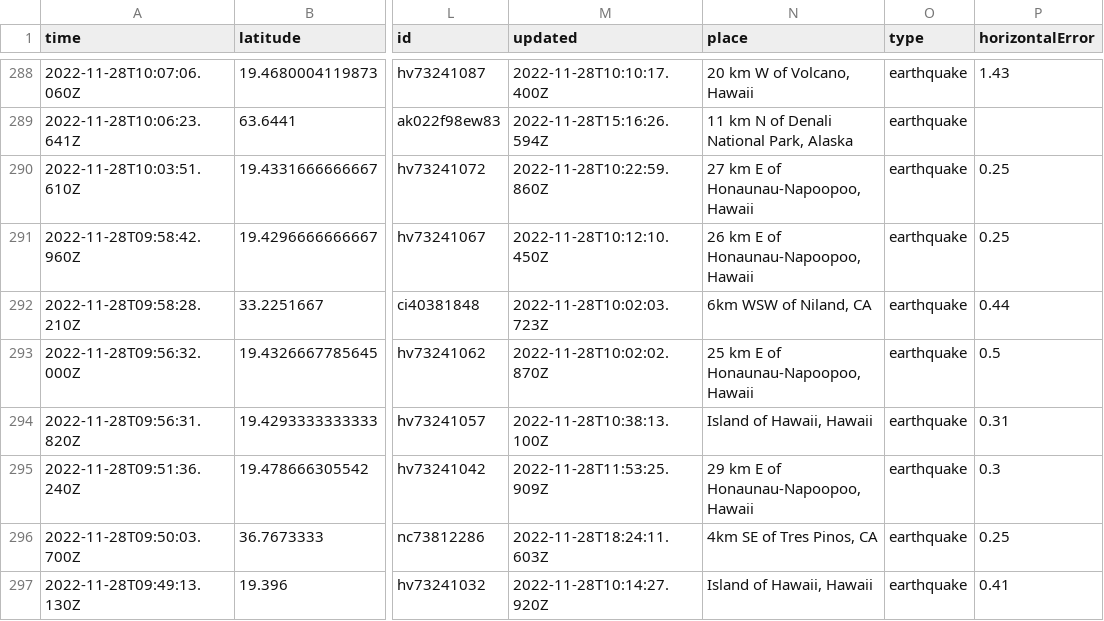
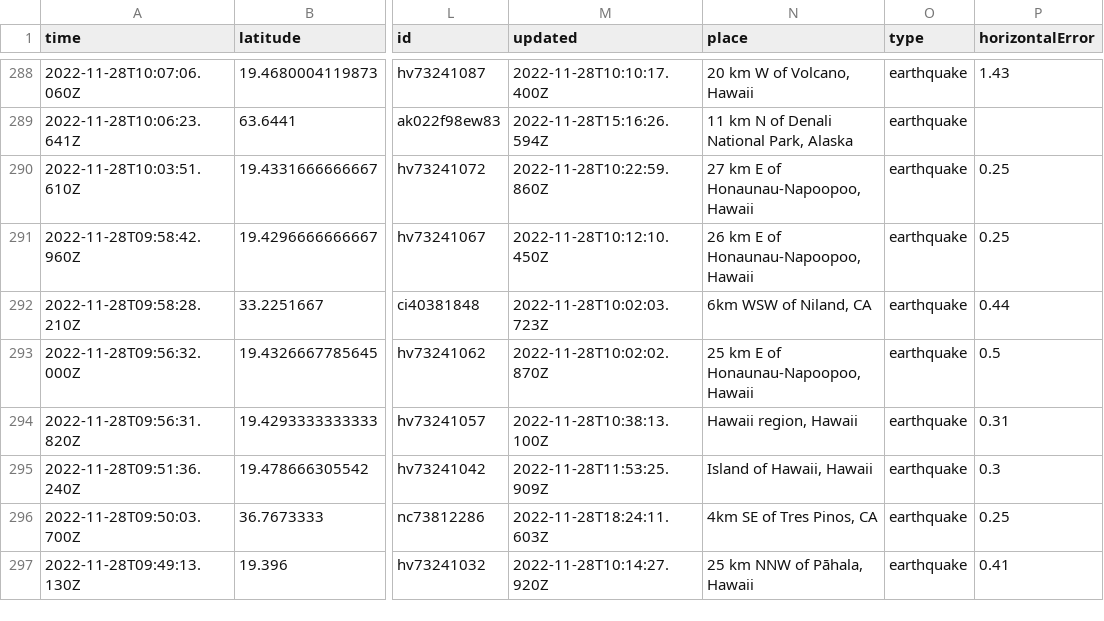
Before and after one commit to marypasciak/nicar-2022-github-actions, a CSV file: usgs_current.csv, drawn as a sheet; only a part is shown, gaps mark what is left out; the diff covers the shown part only; the diff names each change by its address in the sheet, - before the commit and + after, or states it on an @@ line.

```diff
--- a/usgs_current.csv
+++ b/usgs_current.csv
-N294 (place): Island of Hawaii, Hawaii
+N294 (place): Hawaii region, Hawaii
-N295 (place): 29 km E of Honaunau-Napoopoo, Hawaii
+N295 (place): Island of Hawaii, Hawaii
-N297 (place): Island of Hawaii, Hawaii
+N297 (place): 25 km NNW of Pāhala, Hawaii
```
Also changed, not shown: 4 removed rows and 64 edited cells elsewhere in this file.
